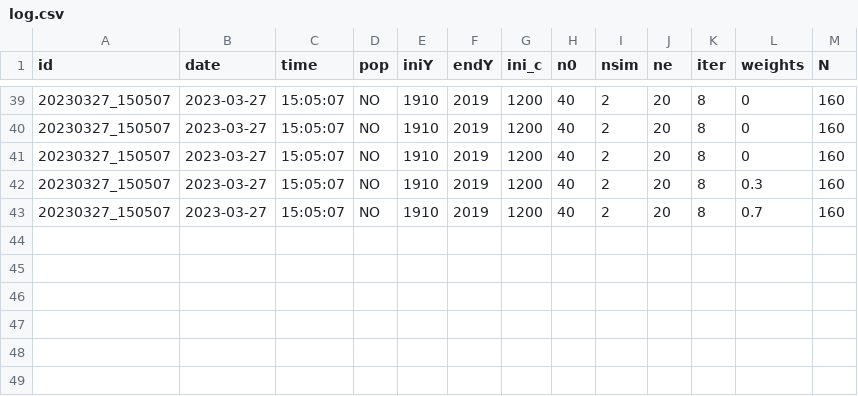
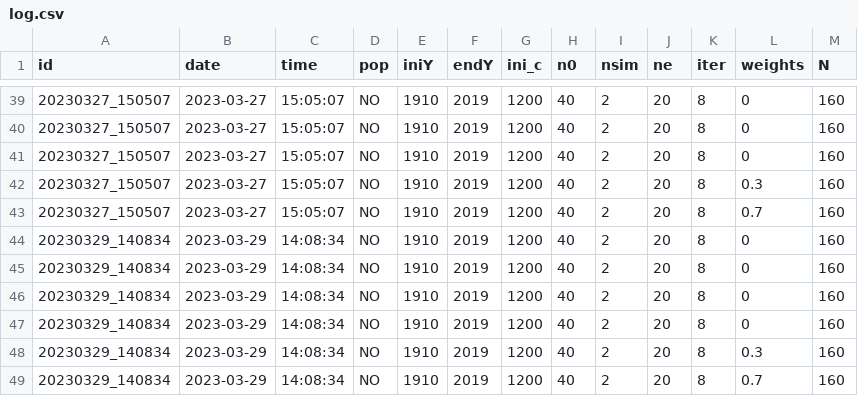
Before and after one commit to dciganda/comfert_edu, a CSV file: update/compute/log/log.csv, drawn as a sheet; only a part is shown, gaps mark what is left out; the diff names each change by its address in the sheet, - before the commit and + after, or states it on an @@ line.

```diff
--- a/update/compute/log/log.csv
+++ b/update/compute/log/log.csv
+row 44: 20230329_140834 | 2023-03-29 | 14:08:34 | NO | 1910 | 2019 | 1200 | 40 | 2 | 20 | 8 | 0 | 160
+row 45: 20230329_140834 | 2023-03-29 | 14:08:34 | NO | 1910 | 2019 | 1200 | 40 | 2 | 20 | 8 | 0 | 160
+row 46: 20230329_140834 | 2023-03-29 | 14:08:34 | NO | 1910 | 2019 | 1200 | 40 | 2 | 20 | 8 | 0 | 160
+row 47: 20230329_140834 | 2023-03-29 | 14:08:34 | NO | 1910 | 2019 | 1200 | 40 | 2 | 20 | 8 | 0 | 160
+row 48: 20230329_140834 | 2023-03-29 | 14:08:34 | NO | 1910 | 2019 | 1200 | 40 | 2 | 20 | 8 | 0.3 | 160
+row 49: 20230329_140834 | 2023-03-29 | 14:08:34 | NO | 1910 | 2019 | 1200 | 40 | 2 | 20 | 8 | 0.7 | 160
```
Also changed, not shown: 3 other files.
